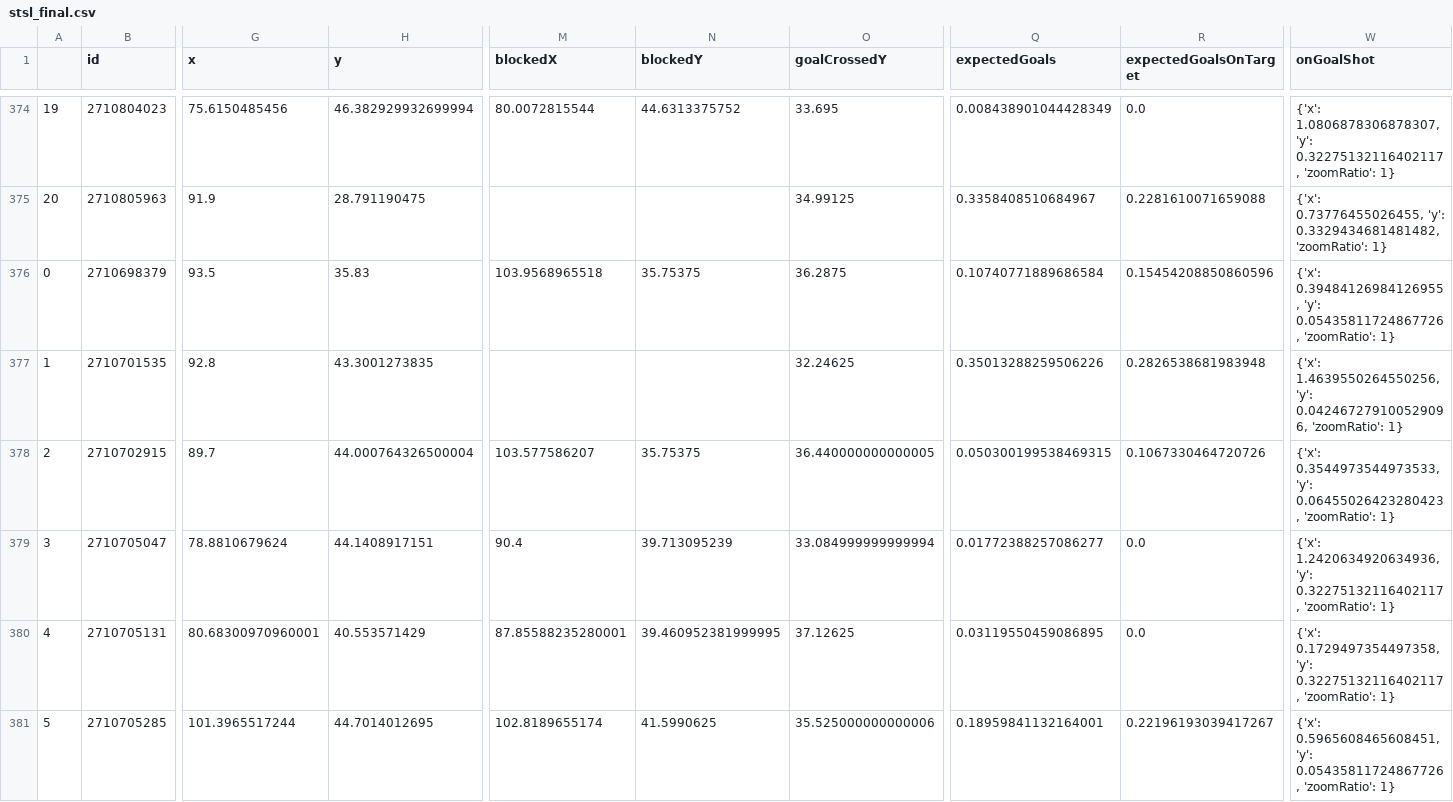
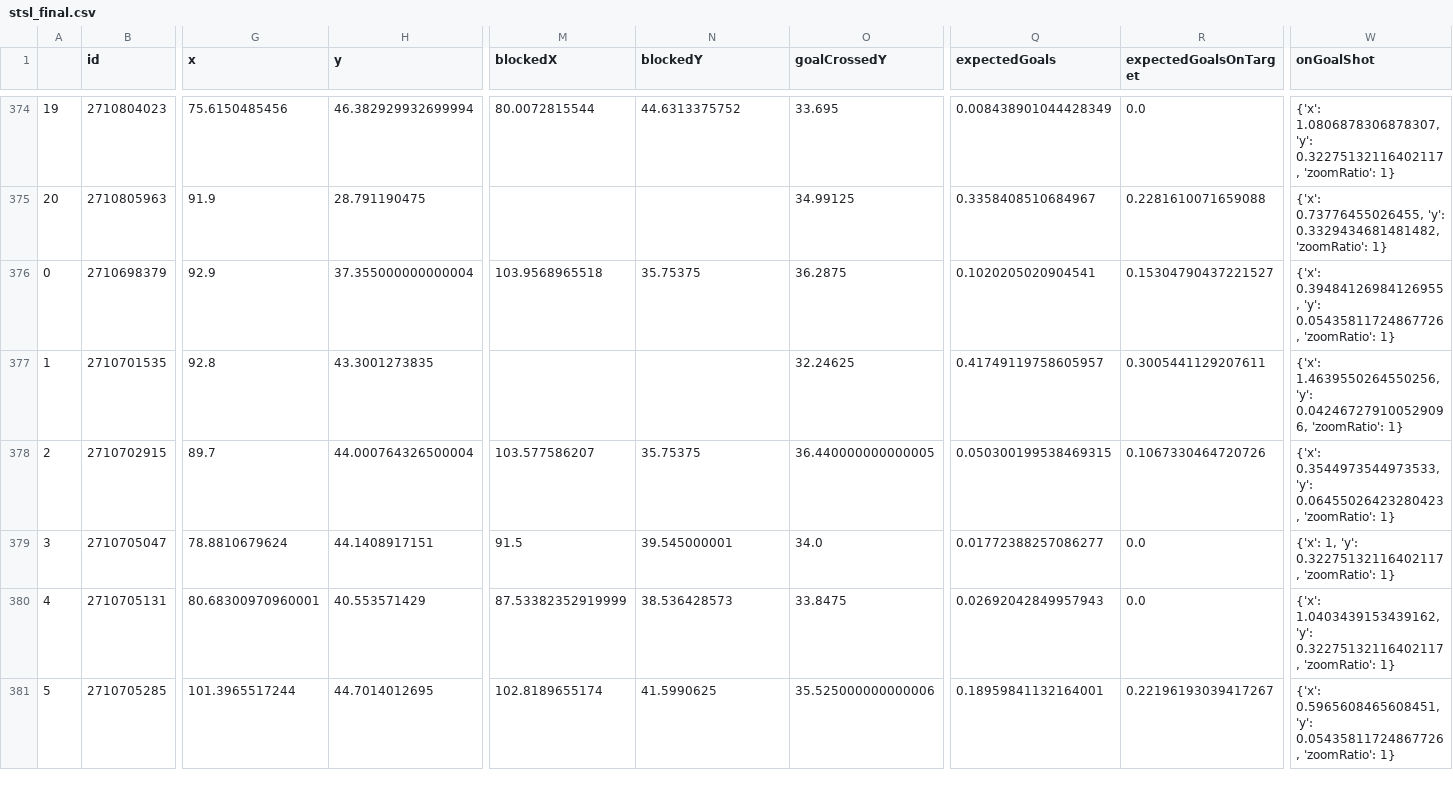
Before and after one commit to kovacs5/fotmob_csv, a CSV file: stsl_final.csv, drawn as a sheet; only a part is shown, gaps mark what is left out; the diff covers the shown part only; the diff names each change by its address in the sheet, - before the commit and + after, or states it on an @@ line.

```diff
--- a/stsl_final.csv
+++ b/stsl_final.csv
-G376 (x): 93.5
+G376 (x): 92.9
-H376 (y): 35.83
+H376 (y): 37.355000000000004
-Q376 (expectedGoals): 0.10740771889686584
+Q376 (expectedGoals): 0.1020205020904541
-R376 (expectedGoalsOnTarget): 0.15454208850860596
+R376 (expectedGoalsOnTarget): 0.15304790437221527
-Q377 (expectedGoals): 0.35013288259506226
+Q377 (expectedGoals): 0.41749119758605957
-R377 (expectedGoalsOnTarget): 0.2826538681983948
+R377 (expectedGoalsOnTarget): 0.3005441129207611
-M379 (blockedX): 90.4
+M379 (blockedX): 91.5
-N379 (blockedY): 39.713095239
+N379 (blockedY): 39.545000001
-O379 (goalCrossedY): 33.084999999999994
+O379 (goalCrossedY): 34.0
-W379 (onGoalShot): {'x': 1.2420634920634936, 'y': 0.32275132116402117,…
+W379 (onGoalShot): {'x': 1, 'y': 0.32275132116402117,…
-M380 (blockedX): 87.85588235280001
+M380 (blockedX): 87.53382352919999
-N380 (blockedY): 39.460952381999995
+N380 (blockedY): 38.536428573
-O380 (goalCrossedY): 37.12625
+O380 (goalCrossedY): 33.8475
-Q380 (expectedGoals): 0.03119550459086895
+Q380 (expectedGoals): 0.02692042849957943
-W380 (onGoalShot): {'x': 0.1729497354497358, 'y': 0.32275132116402117,…
+W380 (onGoalShot): {'x': 1.0403439153439162, 'y': 0.32275132116402117,…
```
Also changed, not shown: 72 edited cells elsewhere in this file.
